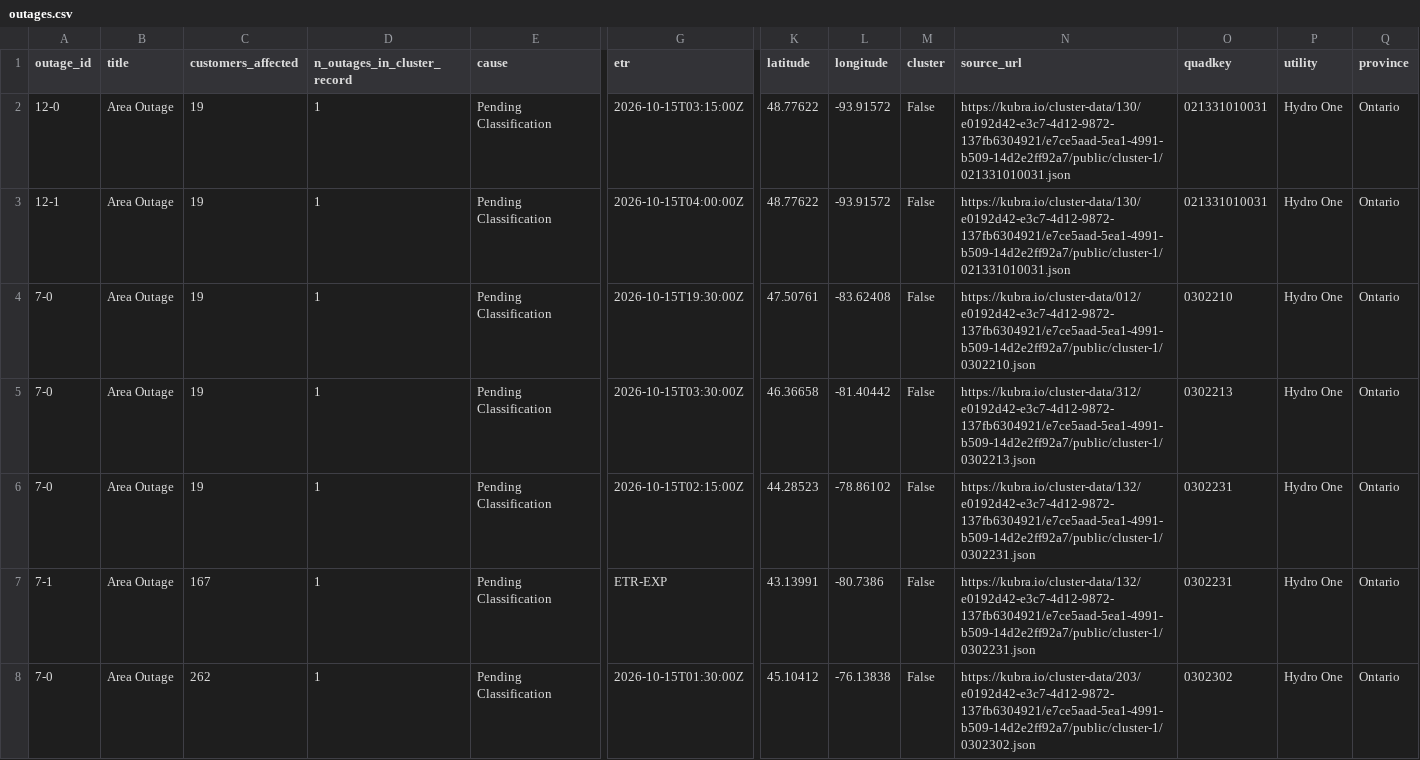
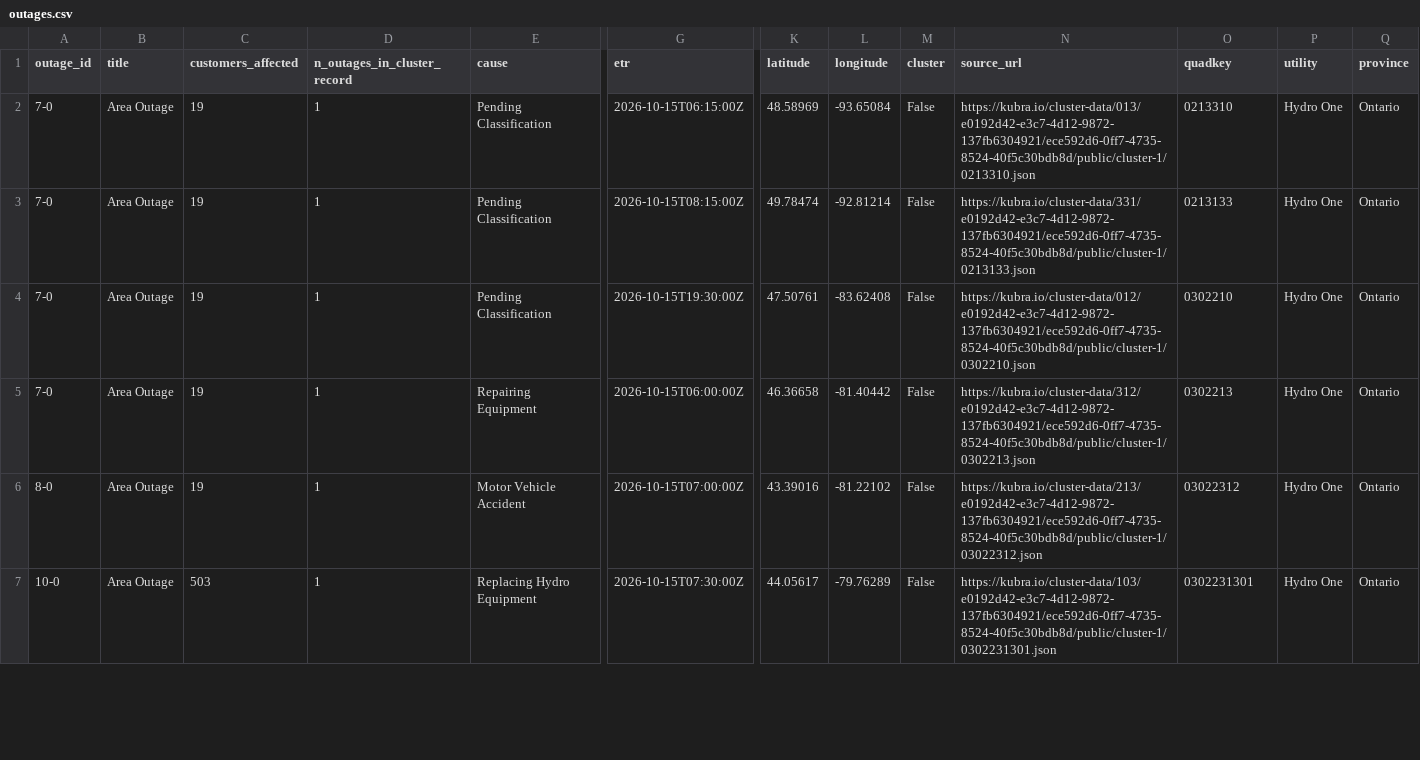
Before and after one commit to Nyu13/bc-hydro-vegetation-risk-demo-public, a CSV file: data/archives/hydro_one_outages/latest/outages.csv, drawn as a sheet; only a part is shown, gaps mark what is left out; removed rows and columns are numbered as before the commit, all else as after; rows hold the shown columns only; the diff covers the shown part only; the diff names each change by its address in the sheet, - before the commit and + after, or states it on an @@ line.

```diff
--- a/data/archives/hydro_one_outages/latest/outages.csv
+++ b/data/archives/hydro_one_outages/latest/outages.csv
-A2 (outage_id): 12-0
+A2 (outage_id): 7-0
-G2 (etr): 2026-10-15T03:15:00Z
+G2 (etr): 2026-10-15T06:15:00Z
-K2 (latitude): 48.77622
+K2 (latitude): 48.58969
-L2 (longitude): -93.91572
+L2 (longitude): -93.65084
-N2 (source_url): https://kubra.io/cluster-data/130/e0192d42-e3c7-4d12-9872-137fb6304921/e7ce5aad-5ea1-4991-b509-14d2e2ff92a7/public/cluster-1/021331010031.json
+N2 (source_url): https://kubra.io/cluster-data/013/e0192d42-e3c7-4d12-9872-137fb6304921/ece592d6-0ff7-4735-8524-40f5c30bdb8d/public/cluster-1/0213310.json
-O2 (quadkey): 021331010031
+O2 (quadkey): 0213310
-A3 (outage_id): 12-1
+A3 (outage_id): 7-0
-G3 (etr): 2026-10-15T04:00:00Z
+G3 (etr): 2026-10-15T08:15:00Z
-K3 (latitude): 48.77622
+K3 (latitude): 49.78474
-L3 (longitude): -93.91572
+L3 (longitude): -92.81214
-N3 (source_url): https://kubra.io/cluster-data/130/e0192d42-e3c7-4d12-9872-137fb6304921/e7ce5aad-5ea1-4991-b509-14d2e2ff92a7/public/cluster-1/021331010031.json
+N3 (source_url): https://kubra.io/cluster-data/331/e0192d42-e3c7-4d12-9872-137fb6304921/ece592d6-0ff7-4735-8524-40f5c30bdb8d/public/cluster-1/0213133.json
-O3 (quadkey): 021331010031
+O3 (quadkey): 0213133
-N4 (source_url): https://kubra.io/cluster-data/012/e0192d42-e3c7-4d12-9872-137fb6304921/e7ce5aad-5ea1-4991-b509-14d2e2ff92a7/public/cluster-1/0302210.json
+N4 (source_url): https://kubra.io/cluster-data/012/e0192d42-e3c7-4d12-9872-137fb6304921/ece592d6-0ff7-4735-8524-40f5c30bdb8d/public/cluster-1/0302210.json
-E5 (cause): Pending Classification
+E5 (cause): Repairing Equipment
-G5 (etr): 2026-10-15T03:30:00Z
+G5 (etr): 2026-10-15T06:00:00Z
-N5 (source_url): https://kubra.io/cluster-data/312/e0192d42-e3c7-4d12-9872-137fb6304921/e7ce5aad-5ea1-4991-b509-14d2e2ff92a7/public/cluster-1/0302213.json
+N5 (source_url): https://kubra.io/cluster-data/312/e0192d42-e3c7-4d12-9872-137fb6304921/ece592d6-0ff7-4735-8524-40f5c30bdb8d/public/cluster-1/0302213.json
-A6 (outage_id): 7-0
+A6 (outage_id): 8-0
-E6 (cause): Pending Classification
+E6 (cause): Motor Vehicle Accident
-G6 (etr): 2026-10-15T02:15:00Z
+G6 (etr): 2026-10-15T07:00:00Z
-K6 (latitude): 44.28523
+K6 (latitude): 43.39016
-L6 (longitude): -78.86102
+L6 (longitude): -81.22102
-N6 (source_url): https://kubra.io/cluster-data/132/e0192d42-e3c7-4d12-9872-137fb6304921/e7ce5aad-5ea1-4991-b509-14d2e2ff92a7/public/cluster-1/0302231.json
+N6 (source_url): https://kubra.io/cluster-data/213/e0192d42-e3c7-4d12-9872-137fb6304921/ece592d6-0ff7-4735-8524-40f5c30bdb8d/public/cluster-1/03022312.json
-O6 (quadkey): 0302231
+O6 (quadkey): 03022312
-row 7: 7-1 | Area Outage | 167 | 1 | Pending Classification | ETR-EXP | 43.13991 | -80.7386 | False | https://kubra.io/cluster-data/132/e0192d42-e3c7-4d12-9872-137fb6304921/e7ce5aad-5ea1-4991-b509-14d2e2ff92a7/public/cluster-1/0302231.json | 0302231 | Hydro One | Ontario
-A7 (outage_id): 7-0
+A7 (outage_id): 10-0
-C7 (customers_affected): 262
+C7 (customers_affected): 503
-E7 (cause): Pending Classification
+E7 (cause): Replacing Hydro Equipment
-G7 (etr): 2026-10-15T01:30:00Z
+G7 (etr): 2026-10-15T07:30:00Z
-K7 (latitude): 45.10412
+K7 (latitude): 44.05617
-L7 (longitude): -76.13838
+L7 (longitude): -79.76289
-N7 (source_url): https://kubra.io/cluster-data/203/e0192d42-e3c7-4d12-9872-137fb6304921/e7ce5aad-5ea1-4991-b509-14d2e2ff92a7/public/cluster-1/0302302.json
+N7 (source_url): https://kubra.io/cluster-data/103/e0192d42-e3c7-4d12-9872-137fb6304921/ece592d6-0ff7-4735-8524-40f5c30bdb8d/public/cluster-1/0302231301.json
-O7 (quadkey): 0302302
+O7 (quadkey): 0302231301
```
Also changed, not shown: 11 edited cells elsewhere in this file, data/archives/hydro_one_outages/archive_index.csv, data/archives/hydro_one_outages/outages.csv, 7 other files.
